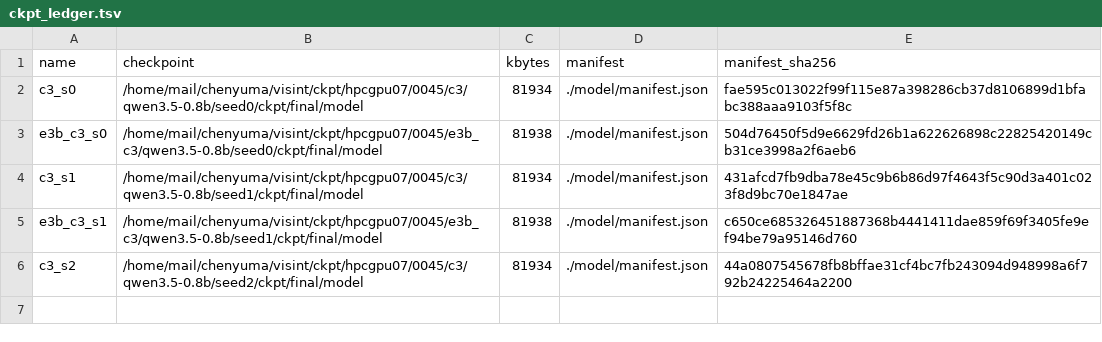
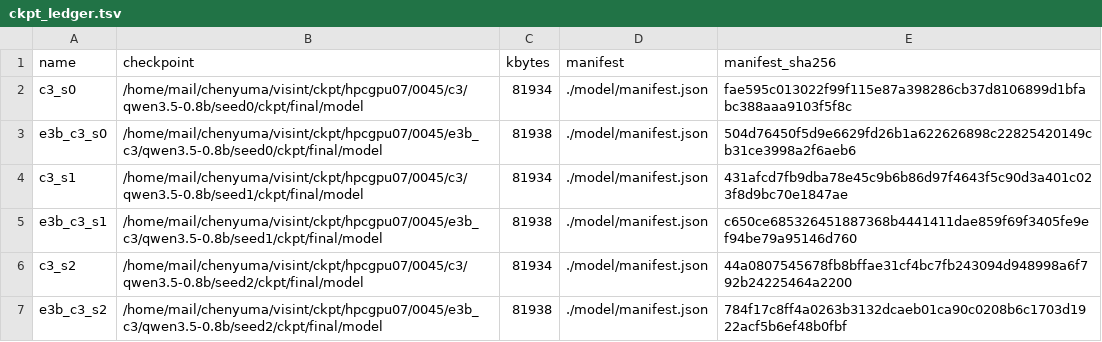
Before and after one commit to junli-gong/vision-internalization, a TSV file: experiments/E3/0045_hpc_train_hpcgpu07/ckpt_ledger.tsv, drawn as a sheet; the diff names each change by its address in the sheet, - before the commit and + after, or states it on an @@ line.

```diff
--- a/experiments/E3/0045_hpc_train_hpcgpu07/ckpt_ledger.tsv
+++ b/experiments/E3/0045_hpc_train_hpcgpu07/ckpt_ledger.tsv
+row 7: e3b_c3_s2 | /home/mail/chenyuma/visint/ckpt/hpcgpu07/0045/e3b_c3/qwen3.5-0.8b/seed2/ckpt/final/model | 81938 | ./model/manifest.json | 784f17c8ff4a0263b3132dcaeb01ca90c0208b6c1703d1922acf5b6ef48b0fbf
```
Also changed, not shown: 20 other files.
